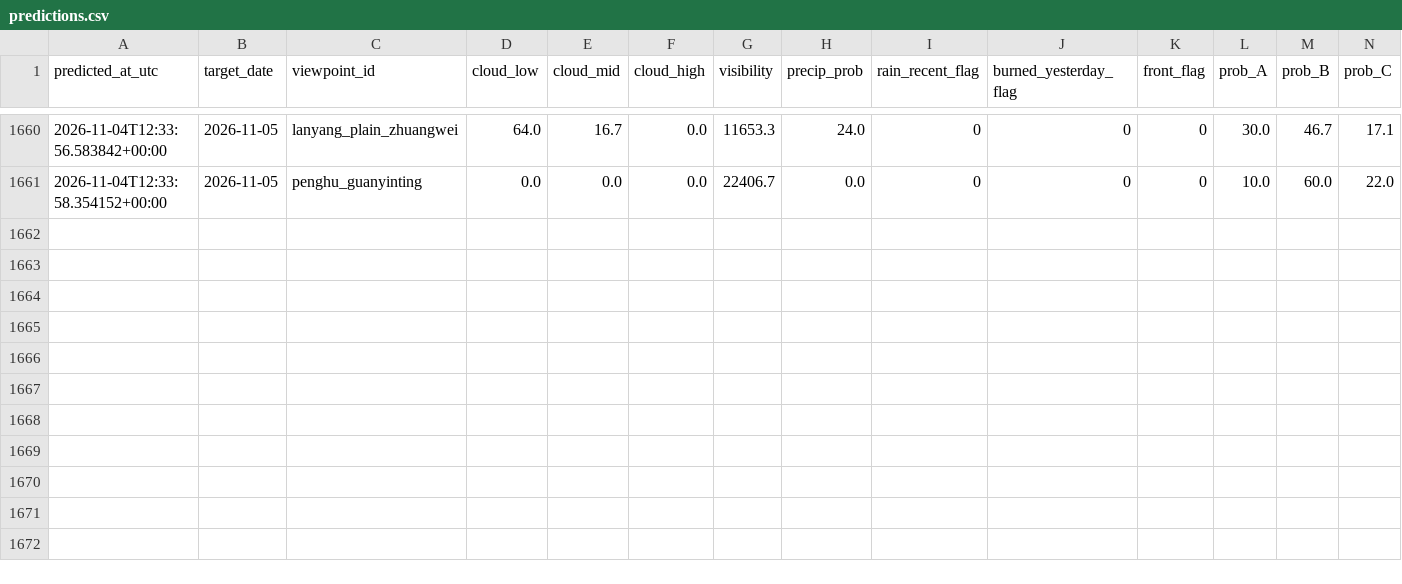
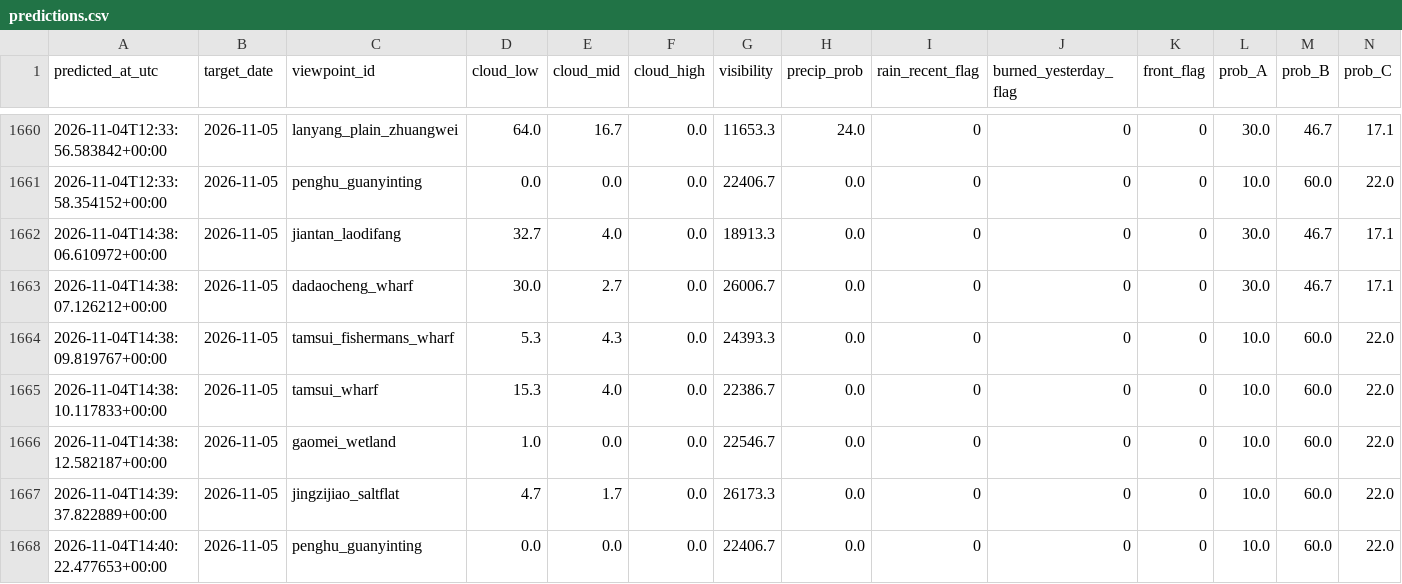
Before and after one commit to VioVenus/taipei-sunset, a CSV file: data/logs/predictions.csv, drawn as a sheet; only a part is shown, gaps mark what is left out; rows hold the shown columns only; the diff names each change by its address in the sheet, - before the commit and + after, or states it on an @@ line.

```diff
--- a/data/logs/predictions.csv
+++ b/data/logs/predictions.csv
+row 1662: 2026-11-04T14:38:06.610972+00:00 | 2026-11-05 | jiantan_laodifang | 32.7 | 4.0 | 0.0 | 18913.3 | 0.0 | 0 | 0 | 0 | 30.0 | 46.7 | 17.1
+row 1663: 2026-11-04T14:38:07.126212+00:00 | 2026-11-05 | dadaocheng_wharf | 30.0 | 2.7 | 0.0 | 26006.7 | 0.0 | 0 | 0 | 0 | 30.0 | 46.7 | 17.1
+row 1664: 2026-11-04T14:38:09.819767+00:00 | 2026-11-05 | tamsui_fishermans_wharf | 5.3 | 4.3 | 0.0 | 24393.3 | 0.0 | 0 | 0 | 0 | 10.0 | 60.0 | 22.0
+row 1665: 2026-11-04T14:38:10.117833+00:00 | 2026-11-05 | tamsui_wharf | 15.3 | 4.0 | 0.0 | 22386.7 | 0.0 | 0 | 0 | 0 | 10.0 | 60.0 | 22.0
+row 1666: 2026-11-04T14:38:12.582187+00:00 | 2026-11-05 | gaomei_wetland | 1.0 | 0.0 | 0.0 | 22546.7 | 0.0 | 0 | 0 | 0 | 10.0 | 60.0 | 22.0
+row 1667: 2026-11-04T14:39:37.822889+00:00 | 2026-11-05 | jingzijiao_saltflat | 4.7 | 1.7 | 0.0 | 26173.3 | 0.0 | 0 | 0 | 0 | 10.0 | 60.0 | 22.0
+row 1668: 2026-11-04T14:40:22.477653+00:00 | 2026-11-05 | penghu_guanyinting | 0.0 | 0.0 | 0.0 | 22406.7 | 0.0 | 0 | 0 | 0 | 10.0 | 60.0 | 22.0
```
